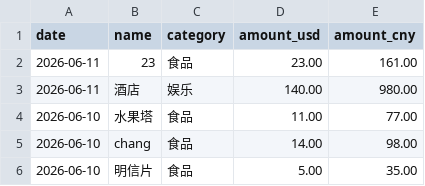
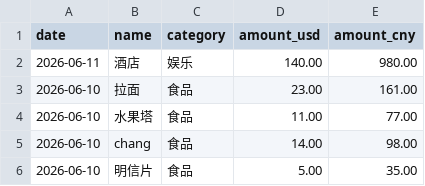
Before and after one commit to yang-lanlan/33, a CSV file: data/expenses.csv, drawn as a sheet; only a part is shown; removed rows and columns are numbered as before the commit, all else as after; the diff names each change by its address in the sheet, - before the commit and + after, or states it on an @@ line.

Commit message:
chore: update csv 2026-06-11T16:07:46.537Z

```diff
--- a/data/expenses.csv
+++ b/data/expenses.csv
-row 2: 2026-06-11 | 23 | 食品 | 23.00 | 161.00
+row 3: 2026-06-10 | 拉面 | 食品 | 23.00 | 161.00
```
